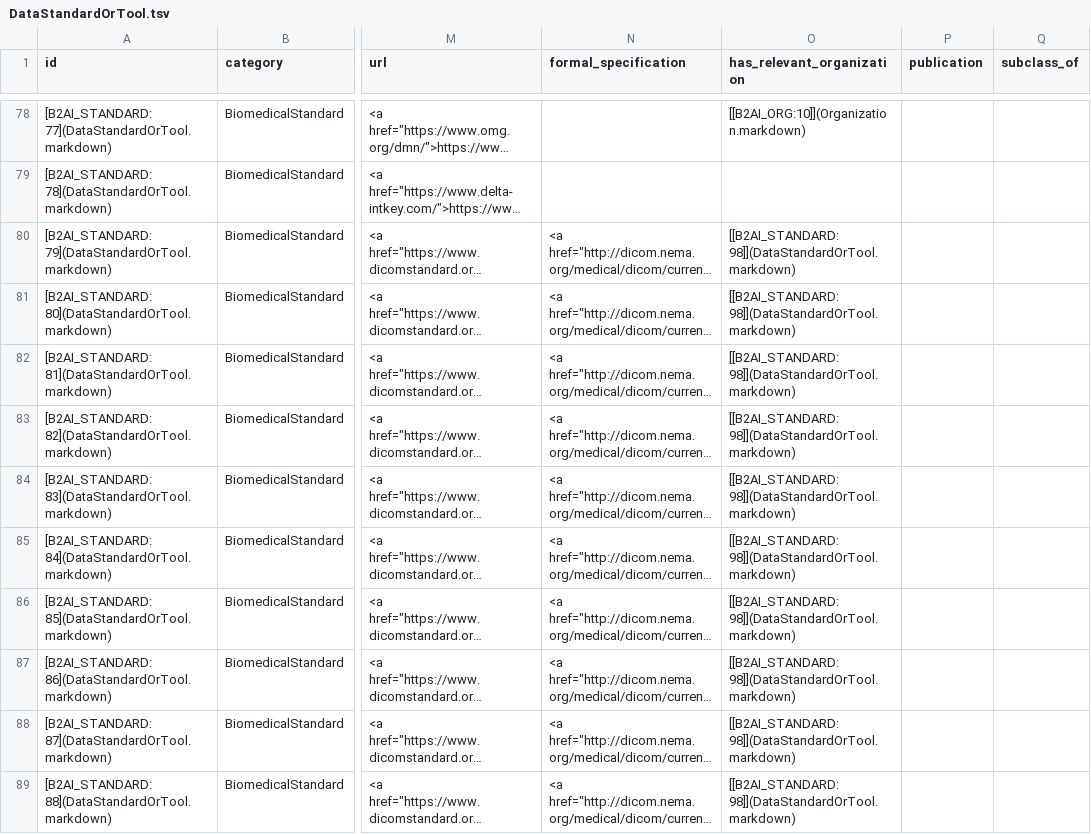
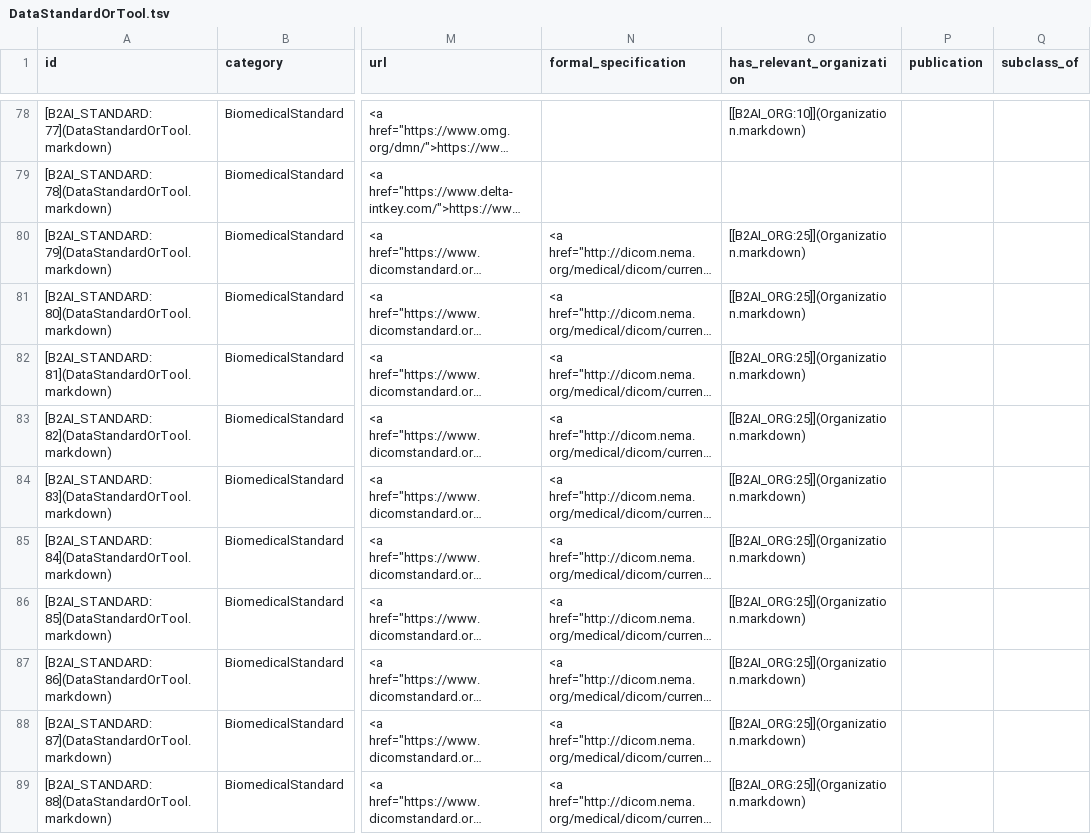
Before and after one commit to bridge2ai/b2ai-standards-registry, a TSV file: project/data/DataStandardOrTool.tsv, drawn as a sheet; only a part is shown, gaps mark what is left out; long unchanged cells end in …; the diff covers the shown part only; the diff names each change by its address in the sheet, - before the commit and + after, or states it on an @@ line.

Commit message:
Update project artifacts

```diff
--- a/project/data/DataStandardOrTool.tsv
+++ b/project/data/DataStandardOrTool.tsv
-O80:O89 (has_relevant_organization): [[B2AI_STANDARD:98]](DataStandardOrTool.markdown)
+O80:O89 (has_relevant_organization): [[B2AI_ORG:25]](Organization.markdown)
```
Also changed, not shown: 15 edited cells elsewhere in this file, 1 other file.
